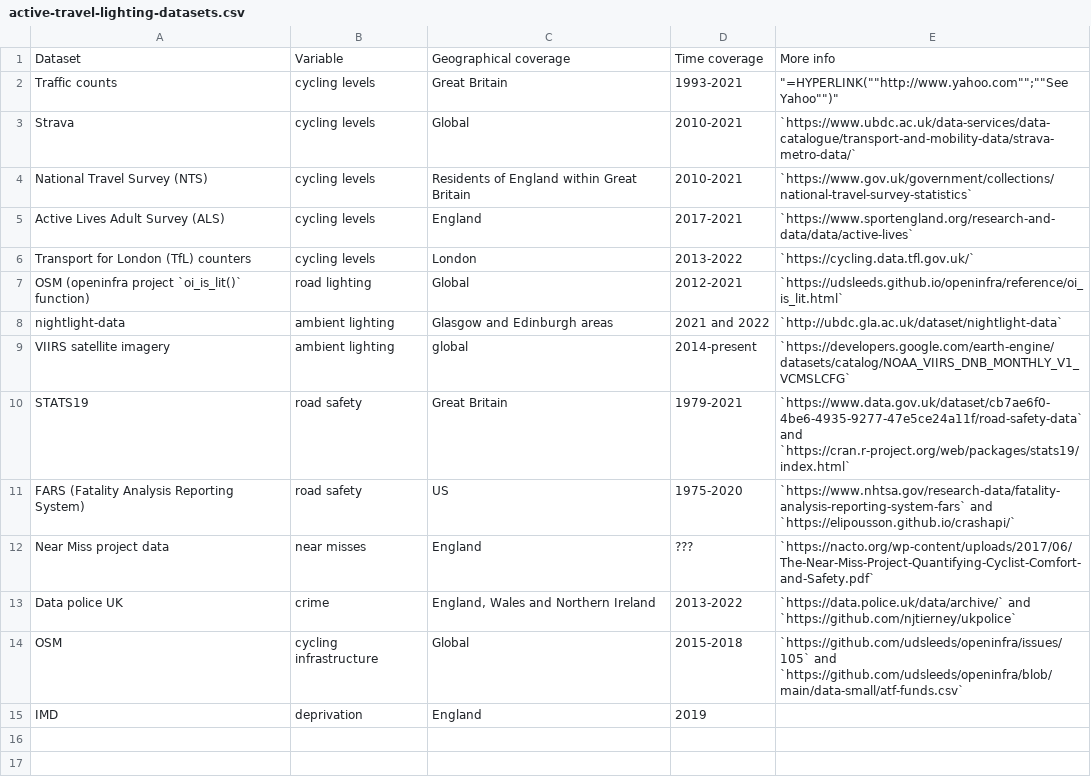
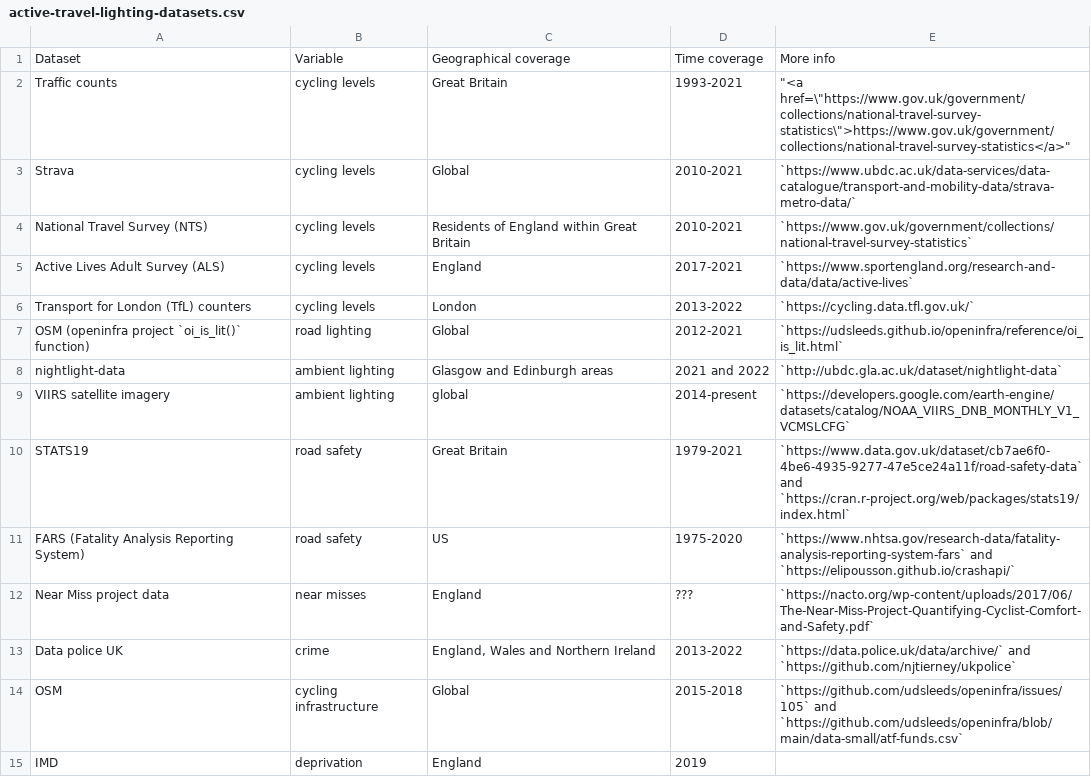
Before and after one commit to saturnlighting/data-overview, a CSV file: active-travel-lighting-datasets.csv, drawn as a sheet.

```diff
--- a/active-travel-lighting-datasets.csv
+++ b/active-travel-lighting-datasets.csv
@@ -1,3 +1,3 @@
 Dataset,Variable,Geographical coverage,Time coverage,More info
-Traffic counts,cycling levels,Great Britain,1993-2021,"""=HYPERLINK(""""http://www.yahoo.com"""";""""See Yahoo"""")"""
+Traffic counts,cycling levels,Great Britain,1993-2021,"""<a href=\""https://www.gov.uk/government/collections/national-travel-survey-statistics\"">https://www.gov.uk/government/collections/national-travel-survey-statistics</a>"""
 Strava,cycling levels,Global,2010-2021,`https://www.ubdc.ac.uk/data-services/data-catalogue/transport-and-mobility-data/strava-metro-data/`
```
Also changed, not shown: 3 other files.
